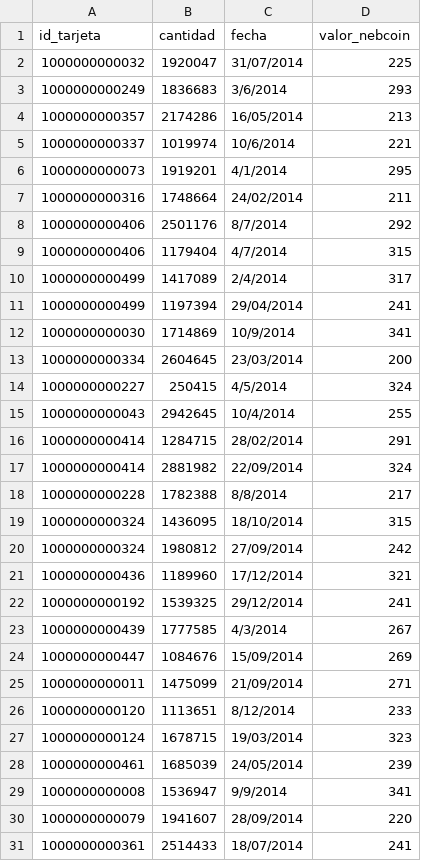
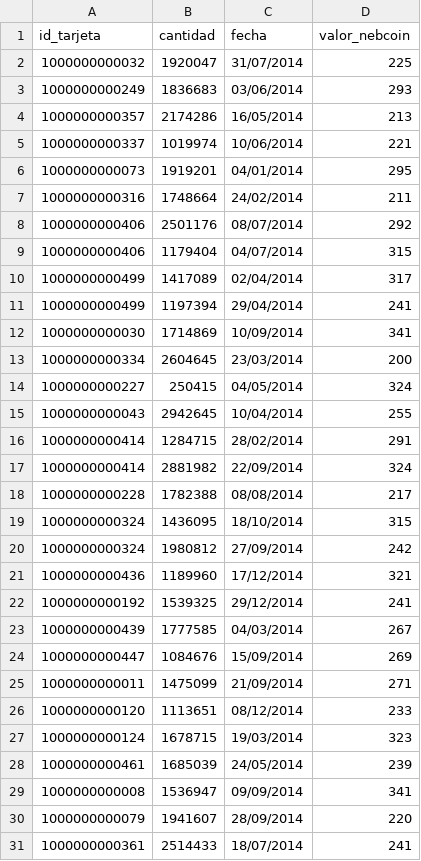
Before and after one commit to chris-carstens/Syllabus-2018-2, a CSV file: Proyecto/Entrega 3/Bases de Datos/Abonos.csv, drawn as a sheet; only a part is shown; the diff covers the shown part only.

```diff
--- a/Proyecto/Entrega 3/Bases de Datos/Abonos.csv
+++ b/Proyecto/Entrega 3/Bases de Datos/Abonos.csv
@@ -2,18 +2,18 @@ id_tarjeta,cantidad,fecha,valor_nebcoin
 1000000000032,1920047,31/07/2014,225
-1000000000249,1836683,3/6/2014,293
+1000000000249,1836683,03/06/2014,293
 1000000000357,2174286,16/05/2014,213
-1000000000337,1019974,10/6/2014,221
-1000000000073,1919201,4/1/2014,295
+1000000000337,1019974,10/06/2014,221
+1000000000073,1919201,04/01/2014,295
 1000000000316,1748664,24/02/2014,211
-1000000000406,2501176,8/7/2014,292
-1000000000406,1179404,4/7/2014,315
-1000000000499,1417089,2/4/2014,317
+1000000000406,2501176,08/07/2014,292
+1000000000406,1179404,04/07/2014,315
+1000000000499,1417089,02/04/2014,317
 1000000000499,1197394,29/04/2014,241
-1000000000030,1714869,10/9/2014,341
+1000000000030,1714869,10/09/2014,341
 1000000000334,2604645,23/03/2014,200
-1000000000227,250415,4/5/2014,324
-1000000000043,2942645,10/4/2014,255
+1000000000227,250415,04/05/2014,324
+1000000000043,2942645,10/04/2014,255
 1000000000414,1284715,28/02/2014,291
 1000000000414,2881982,22/09/2014,324
-1000000000228,1782388,8/8/2014,217
+1000000000228,1782388,08/08/2014,217
 1000000000324,1436095,18/10/2014,315
@@ -22,9 +22,9 @@ id_tarjeta,cantidad,fecha,valor_nebcoin
 1000000000192,1539325,29/12/2014,241
-1000000000439,1777585,4/3/2014,267
+1000000000439,1777585,04/03/2014,267
 1000000000447,1084676,15/09/2014,269
 1000000000011,1475099,21/09/2014,271
-1000000000120,1113651,8/12/2014,233
+1000000000120,1113651,08/12/2014,233
 1000000000124,1678715,19/03/2014,323
 1000000000461,1685039,24/05/2014,239
-1000000000008,1536947,9/9/2014,341
+1000000000008,1536947,09/09/2014,341
 1000000000079,1941607,28/09/2014,220
```
Also changed, not shown: 26 edited cells elsewhere in this file, Proyecto/Entrega 3/Bases de Datos/CompraProducto.csv, Proyecto/Entrega 3/Bases de Datos/CompraServicio.csv, 3 other files.
